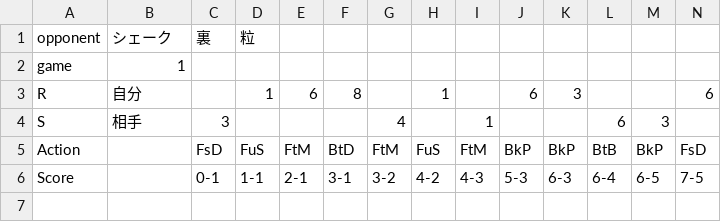
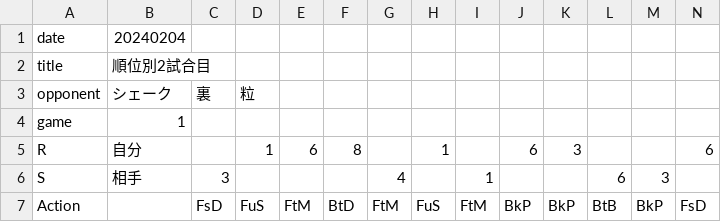
Before and after one commit to Kotaro-Watanabe-587/pingpong-result, a CSV file: assets/csvList/game4.csv, drawn as a sheet; only a part is shown; the shorter side is filled out with more unchanged rows; rows hold the shown columns only; the diff names each change by its address in the sheet, - before the commit and + after, or states it on an @@ line.

```diff
--- a/assets/csvList/game4.csv
+++ b/assets/csvList/game4.csv
+row 1: date | 20240204
+row 2: title | 順位別2試合目
```
Also changed, not shown: assets/csvList/game1.csv, assets/csvList/game2.csv, 7 other files.
